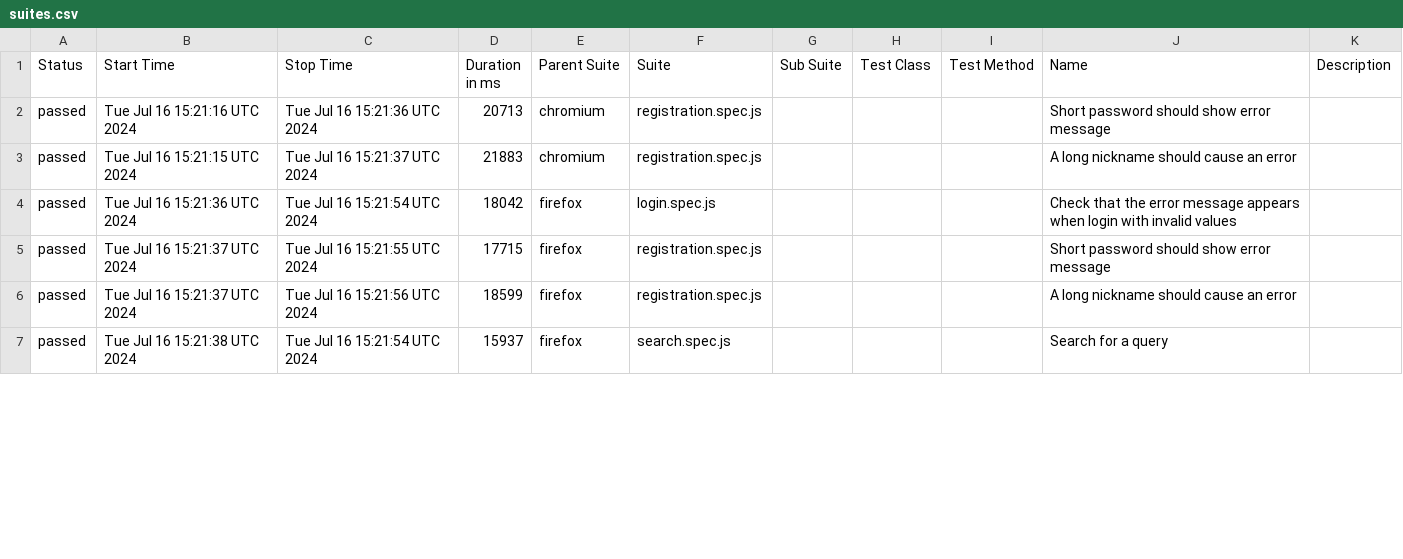
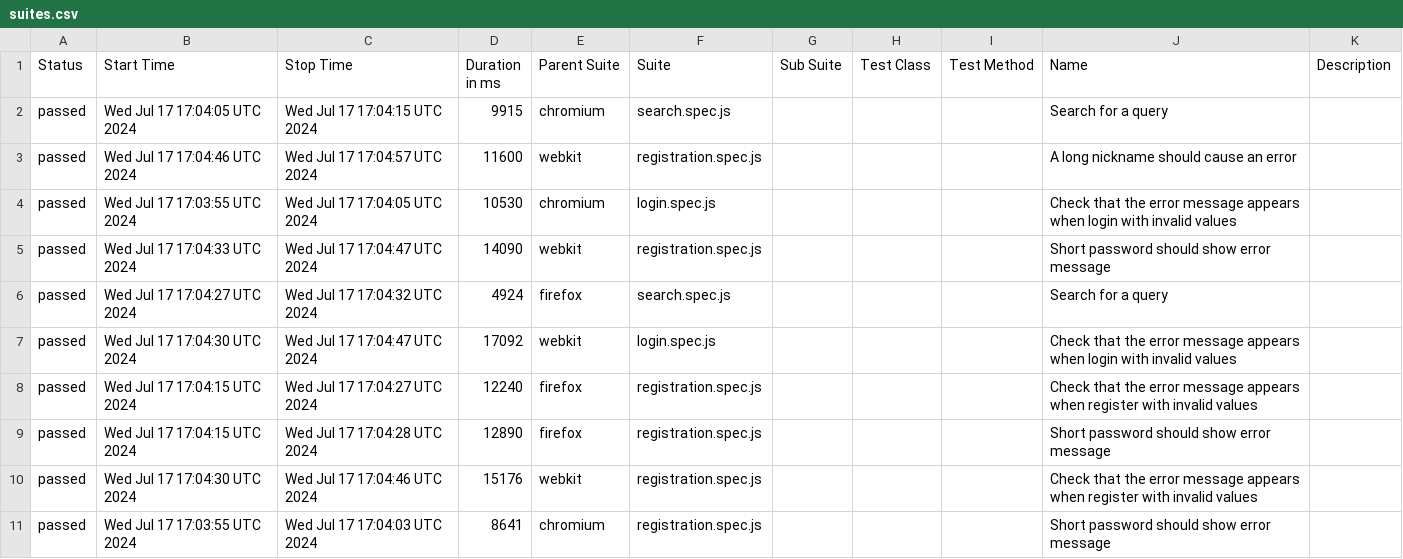
Before and after one commit to borderForNoone/PLAYWRIGHT, a CSV file: data/suites.csv, drawn as a sheet; only a part is shown; the diff covers the shown part only.

```diff
--- a/data/suites.csv
+++ b/data/suites.csv
@@ -1,7 +1,11 @@
 "Status","Start Time","Stop Time","Duration in ms","Parent Suite","Suite","Sub Suite","Test Class","Test Method","Name","Description"
-"passed","Tue Jul 16 15:21:16 UTC 2024","Tue Jul 16 15:21:36 UTC 2024","20713","chromium","registration.spec.js","","","","Short password should show error message",""
-"passed","Tue Jul 16 15:21:15 UTC 2024","Tue Jul 16 15:21:37 UTC 2024","21883","chromium","registration.spec.js","","","","A long nickname should cause an error",""
-"passed","Tue Jul 16 15:21:36 UTC 2024","Tue Jul 16 15:21:54 UTC 2024","18042","firefox","login.spec.js","","","","Check that the error message appears when login with invalid values",""
-"passed","Tue Jul 16 15:21:37 UTC 2024","Tue Jul 16 15:21:55 UTC 2024","17715","firefox","registration.spec.js","","","","Short password should show error message",""
-"passed","Tue Jul 16 15:21:37 UTC 2024","Tue Jul 16 15:21:56 UTC 2024","18599","firefox","registration.spec.js","","","","A long nickname should cause an error",""
-"passed","Tue Jul 16 15:21:38 UTC 2024","Tue Jul 16 15:21:54 UTC 2024","15937","firefox","search.spec.js","","","","Search for a query",""
+"passed","Wed Jul 17 17:04:05 UTC 2024","Wed Jul 17 17:04:15 UTC 2024","9915","chromium","search.spec.js","","","","Search for a query",""
+"passed","Wed Jul 17 17:04:46 UTC 2024","Wed Jul 17 17:04:57 UTC 2024","11600","webkit","registration.spec.js","","","","A long nickname should cause an error",""
+"passed","Wed Jul 17 17:03:55 UTC 2024","Wed Jul 17 17:04:05 UTC 2024","10530","chromium","login.spec.js","","","","Check that the error message appears when login with invalid values",""
+"passed","Wed Jul 17 17:04:33 UTC 2024","Wed Jul 17 17:04:47 UTC 2024","14090","webkit","registration.spec.js","","","","Short password should show error message",""
+"passed","Wed Jul 17 17:04:27 UTC 2024","Wed Jul 17 17:04:32 UTC 2024","4924","firefox","search.spec.js","","","","Search for a query",""
+"passed","Wed Jul 17 17:04:30 UTC 2024","Wed Jul 17 17:04:47 UTC 2024","17092","webkit","login.spec.js","","","","Check that the error message appears when login with invalid values",""
+"passed","Wed Jul 17 17:04:15 UTC 2024","Wed Jul 17 17:04:27 UTC 2024","12240","firefox","registration.spec.js","","","","Check that the error message appears when register with invalid values",""
+"passed","Wed Jul 17 17:04:15 UTC 2024","Wed Jul 17 17:04:28 UTC 2024","12890","firefox","registration.spec.js","","","","Short password should show error message",""
+"passed","Wed Jul 17 17:04:30 UTC 2024","Wed Jul 17 17:04:46 UTC 2024","15176","webkit","registration.spec.js","","","","Check that the error message appears when register with invalid values",""
+"passed","Wed Jul 17 17:03:55 UTC 2024","Wed Jul 17 17:04:03 UTC 2024","8641","chromium","registration.spec.js","","","","Short password should show error message",""
```
Also changed, not shown: 1 added row and 16 edited cells elsewhere in this file, 46 other files.
